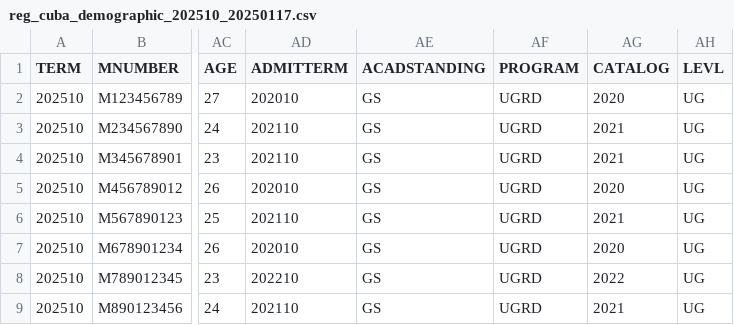
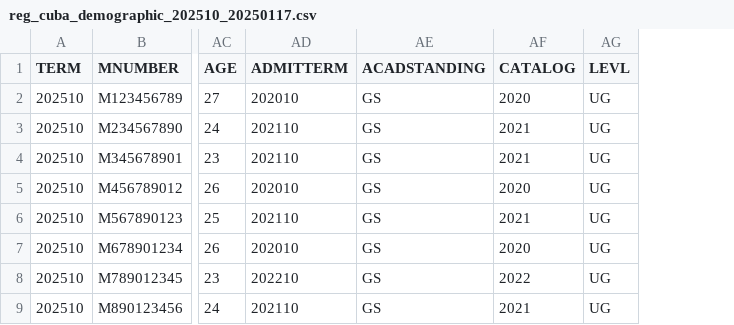
Before and after one commit to KalebGore28/CSC530-COBIS-Project, a CSV file: server/src/seed/data/csvs/prototype/reg_cuba_demographic_202510_20250117.csv, drawn as a sheet; only a part is shown, gaps mark what is left out; the diff names each change by its address in the sheet, - before the commit and + after, or states it on an @@ line.

```diff
--- a/server/src/seed/data/csvs/prototype/reg_cuba_demographic_202510_20250117.csv
+++ b/server/src/seed/data/csvs/prototype/reg_cuba_demographic_202510_20250117.csv
-column AF (PROGRAM), rows 2-9: all UGRD
```
Also changed, not shown: 17 other files.
